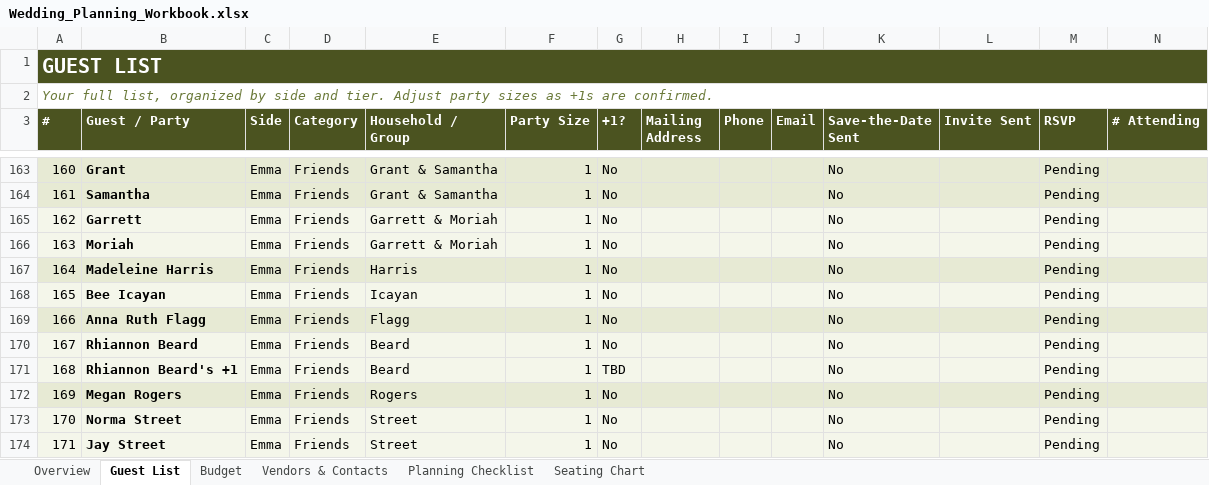
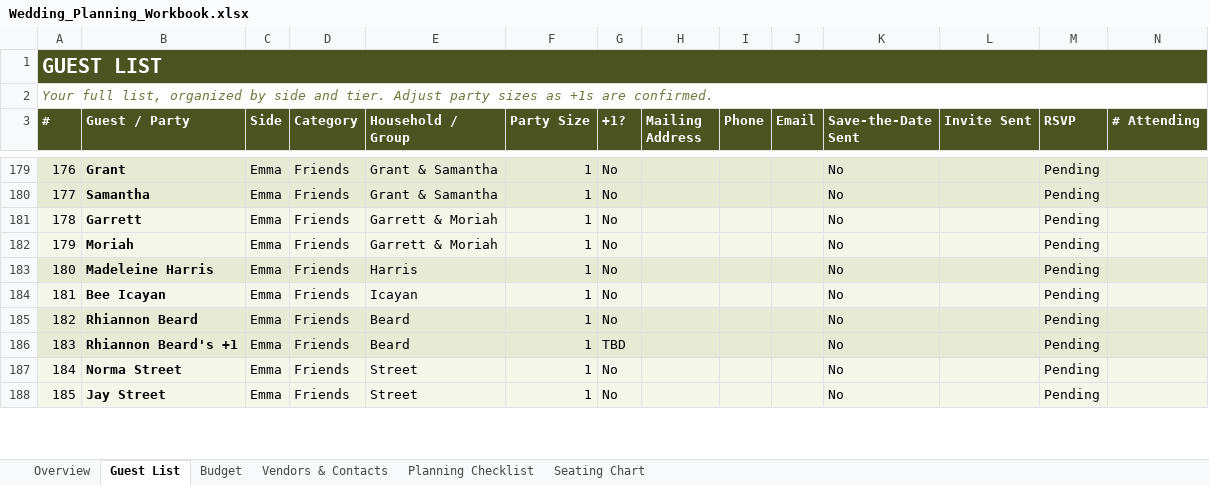
Before and after one commit to Hollmatt1/Claude, an Excel workbook: guests/Wedding_Planning_Workbook.xlsx, sheet Guest List, drawn as a sheet; only a part is shown, gaps mark what is left out; values as stored, in another font and other column widths than the file's, no borders; conditional formats not drawn; removed rows and columns are numbered as before the commit, all else as after; rows hold the shown columns only; the diff covers the shown part only; the diff names each change by its address in the sheet, - before the commit and + after, or states it on an @@ line.

```diff
--- a/guests/Wedding_Planning_Workbook.xlsx (sheet Guest List)
+++ b/guests/Wedding_Planning_Workbook.xlsx (sheet Guest List)
@@ column A (#) renumbered between rows 6 and 195 @@
-row 169: 166 | Anna Ruth Flagg | Emma | Friends | Flagg | 1 | No |  |  |  | No |  | Pending
-row 172: 169 | Megan Rogers | Emma | Friends | Rogers | 1 | No |  |  |  | No |  | Pending
```
Also changed, not shown: 27 added rows, 7 removed rows and 65 edited cells elsewhere in this sheet, sheet Overview, 4 other files.
